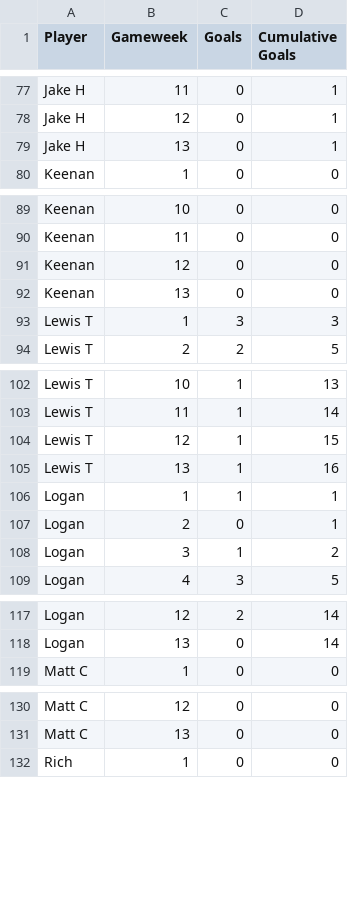
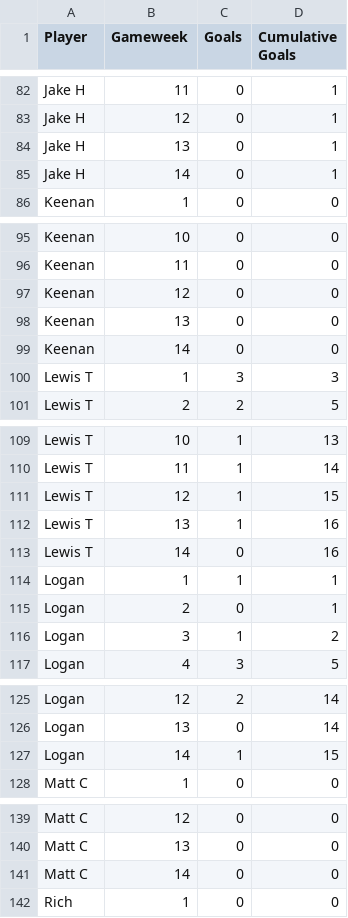
Before and after one commit to lewtip97/fives_app, a CSV file: data/team_stats/Prem S4.csv, drawn as a sheet; only a part is shown, gaps mark what is left out; the diff covers the shown part only.

```diff
--- a/data/team_stats/Prem S4.csv
+++ b/data/team_stats/Prem S4.csv
@@ -79,2 +84,3 @@ Jake H,12,0,1
 Jake H,13,0,1
+Jake H,14,0,1
 Keenan,1,0,0
@@ -92,2 +98,3 @@ Keenan,12,0,0
 Keenan,13,0,0
+Keenan,14,0,0
 Lewis T,1,3,3
@@ -105,2 +112,3 @@ Lewis T,12,1,15
 Lewis T,13,1,16
+Lewis T,14,0,16
 Logan,1,1,1
@@ -118,2 +126,3 @@ Logan,12,2,14
 Logan,13,0,14
+Logan,14,1,15
 Matt C,1,0,0
@@ -131,2 +140,3 @@ Matt C,12,0,0
 Matt C,13,0,0
+Matt C,14,0,0
 Rich,1,0,0
```
Also changed, not shown: 11 added rows elsewhere in this file, data/appearances_all.csv, data/goals_all.csv, 16 other files.
